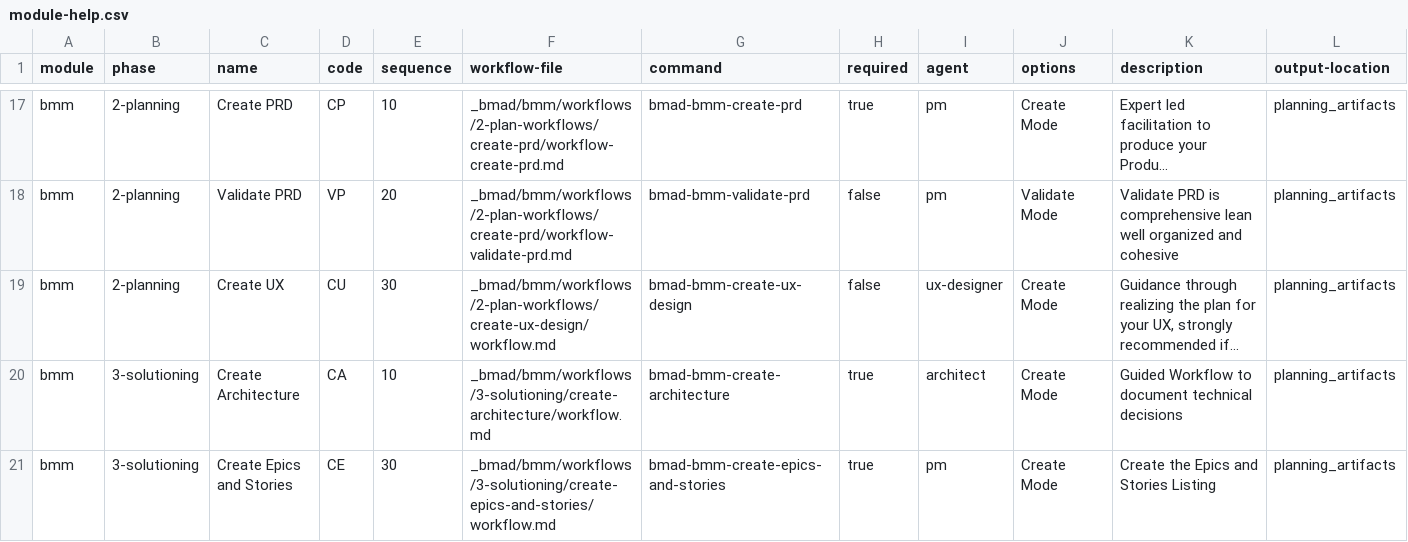
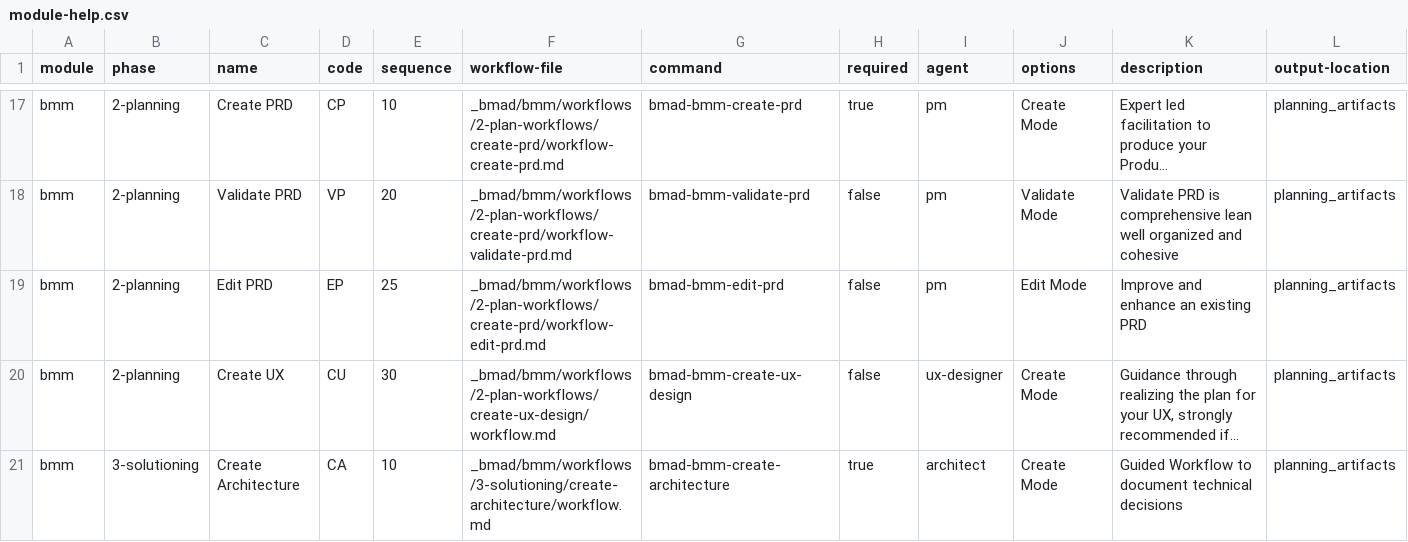
Before and after one commit to wenzi712/BMAD-METHOD, a CSV file: src/bmm/module-help.csv, drawn as a sheet; only a part is shown, gaps mark what is left out; the shorter side is filled out with more unchanged rows; long unchanged cells end in …; rows hold the shown columns only; the diff names each change by its address in the sheet, - before the commit and + after, or states it on an @@ line.

Commit message:
trivariate workflows added

```diff
--- a/src/bmm/module-help.csv
+++ b/src/bmm/module-help.csv
+row 19: bmm | 2-planning | Edit PRD | EP | 25 | _bmad/bmm/workflows/2-plan-workflows/create-prd/workflow-edit-prd.md | bmad-bmm-edit-prd | false | pm | Edit Mode | Improve and enhance an existing PRD | planning_artifacts
```
Also changed, not shown: 7 other files.
